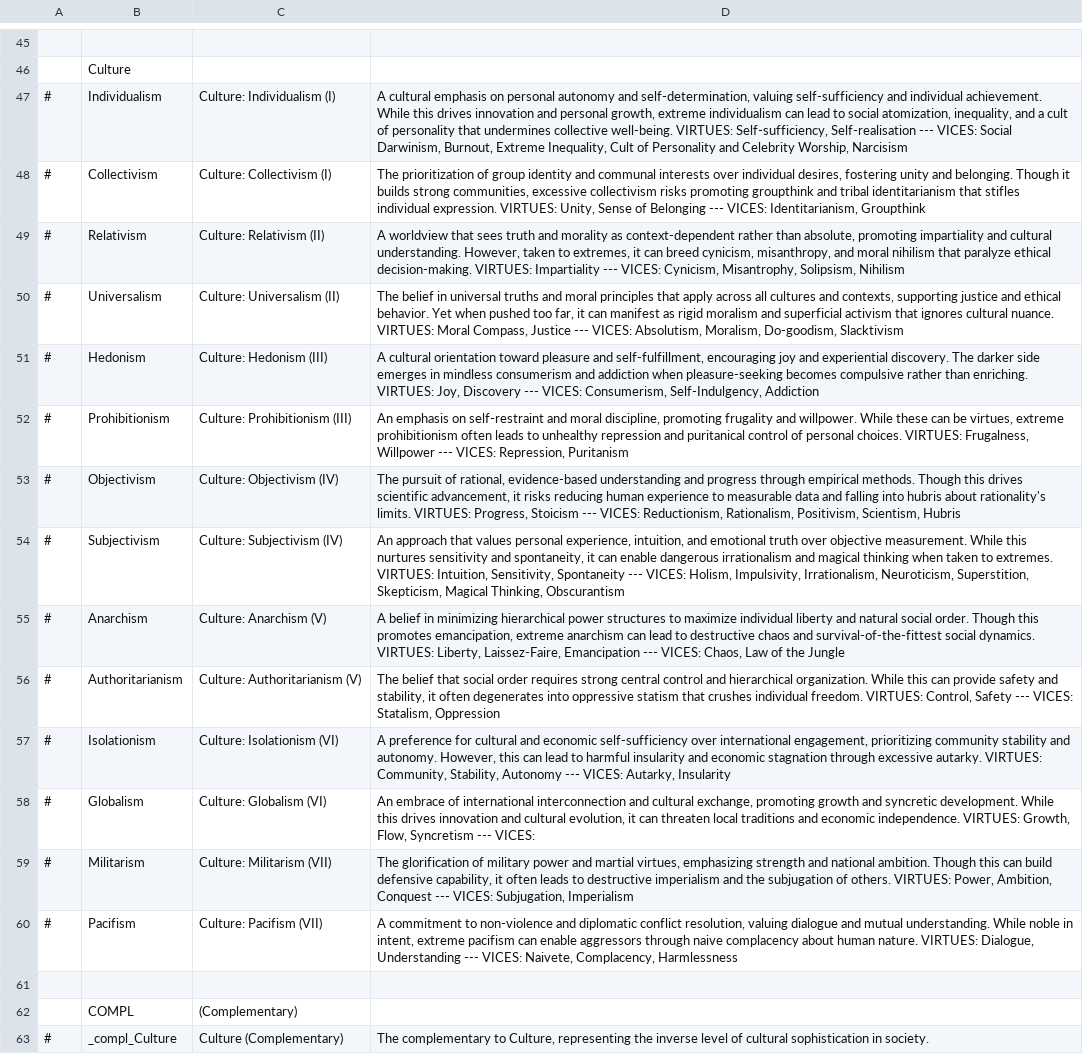
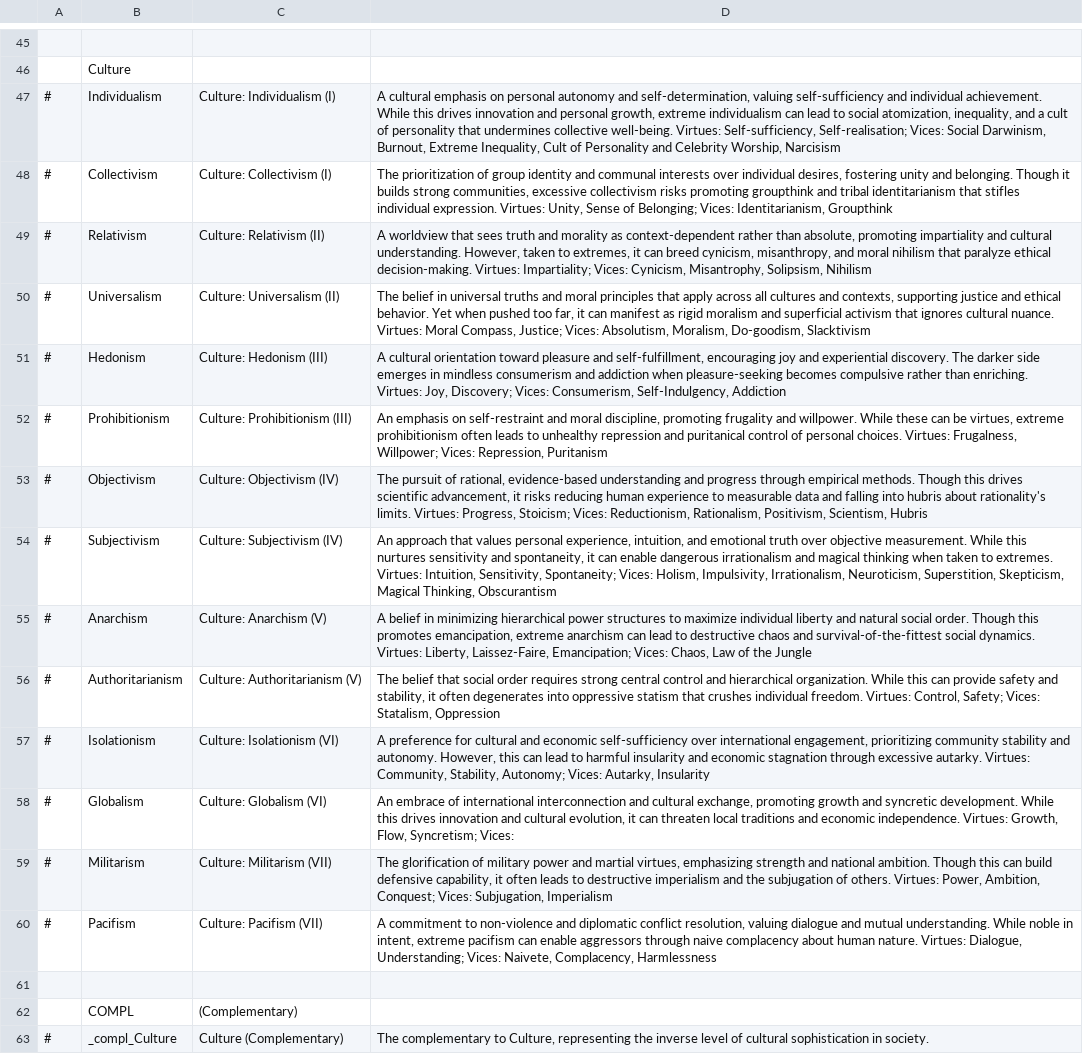
Before and after one commit to augustsaintfreytag/democracy4-culture-war, a CSV file: translations/English/simulation.csv, drawn as a sheet; only a part is shown, gaps mark what is left out; the diff names each change by its address in the sheet, - before the commit and + after, or states it on an @@ line.

Commit message:
Reformat vices and virtues in sim descriptions

```diff
--- a/translations/English/simulation.csv
+++ b/translations/English/simulation.csv
-D47: …collective well-being. VIRTUES: Self-sufficiency, Self-realisation --- VICES: Social Darwinism,…
+D47: …collective well-being. Virtues: Self-sufficiency, Self-realisation; Vices: Social Darwinism,…
-D48: …individual expression. VIRTUES: Unity, Sense of Belonging --- VICES: Identitarianism, Groupthink
+D48: …individual expression. Virtues: Unity, Sense of Belonging; Vices: Identitarianism, Groupthink
-D49: …ethical decision-making. VIRTUES: Impartiality --- VICES: Cynicism, Misantrophy,…
+D49: …ethical decision-making. Virtues: Impartiality; Vices: Cynicism, Misantrophy,…
-D50: …cultural nuance. VIRTUES: Moral Compass, Justice --- VICES: Absolutism, Moralism,…
+D50: …cultural nuance. Virtues: Moral Compass, Justice; Vices: Absolutism, Moralism,…
-D51: …than enriching. VIRTUES: Joy, Discovery --- VICES: Consumerism, Self-Indulgency,…
+D51: …than enriching. Virtues: Joy, Discovery; Vices: Consumerism, Self-Indulgency,…
-D52: …personal choices. VIRTUES: Frugalness, Willpower --- VICES: Repression, Puritanism
+D52: …personal choices. Virtues: Frugalness, Willpower; Vices: Repression, Puritanism
-D53: …rationality's limits. VIRTUES: Progress, Stoicism --- VICES: Reductionism, Rationalism,…
+D53: …rationality's limits. Virtues: Progress, Stoicism; Vices: Reductionism, Rationalism,…
-D54: …to extremes. VIRTUES: Intuition, Sensitivity, Spontaneity --- VICES: Holism, Impulsivity,…
+D54: …to extremes. Virtues: Intuition, Sensitivity, Spontaneity; Vices: Holism, Impulsivity,…
-D55: …social dynamics. VIRTUES: Liberty, Laissez-Faire, Emancipation --- VICES: Chaos, Law…
+D55: …social dynamics. Virtues: Liberty, Laissez-Faire, Emancipation; Vices: Chaos, Law…
-D56: …individual freedom. VIRTUES: Control, Safety --- VICES: Statalism, Oppression
+D56: …individual freedom. Virtues: Control, Safety; Vices: Statalism, Oppression
-D57: …excessive autarky. VIRTUES: Community, Stability, Autonomy --- VICES: Autarky, Insularity
+D57: …excessive autarky. Virtues: Community, Stability, Autonomy; Vices: Autarky, Insularity
-D58: …economic independence. VIRTUES: Growth, Flow, Syncretism --- VICES:
+D58: …economic independence. Virtues: Growth, Flow, Syncretism; Vices:
-D59: …of others. VIRTUES: Power, Ambition, Conquest --- VICES: Subjugation, Imperialism
+D59: …of others. Virtues: Power, Ambition, Conquest; Vices: Subjugation, Imperialism
-D60: …human nature. VIRTUES: Dialogue, Understanding --- VICES: Naivete, Complacency,…
+D60: …human nature. Virtues: Dialogue, Understanding; Vices: Naivete, Complacency,…
```
